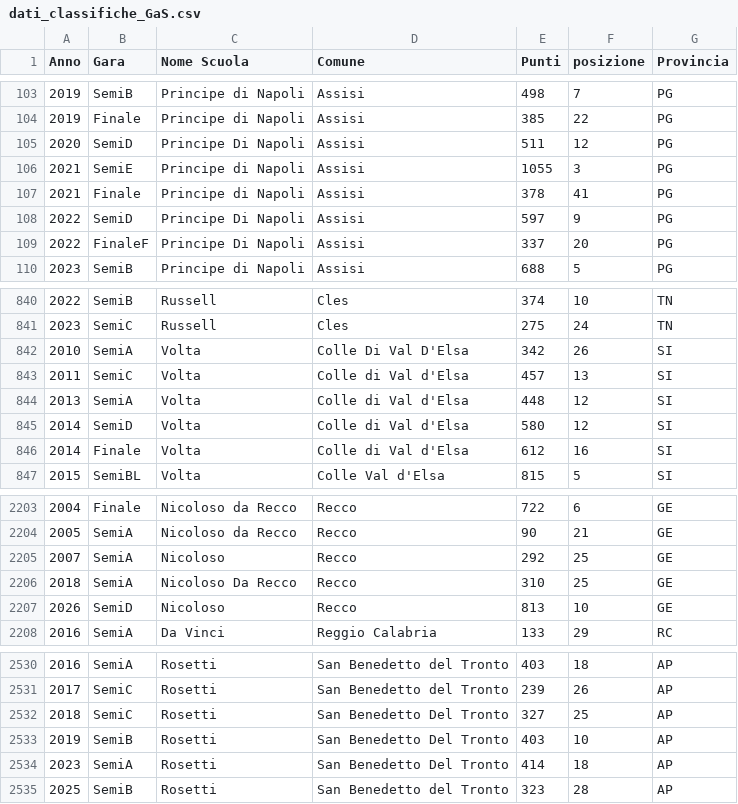
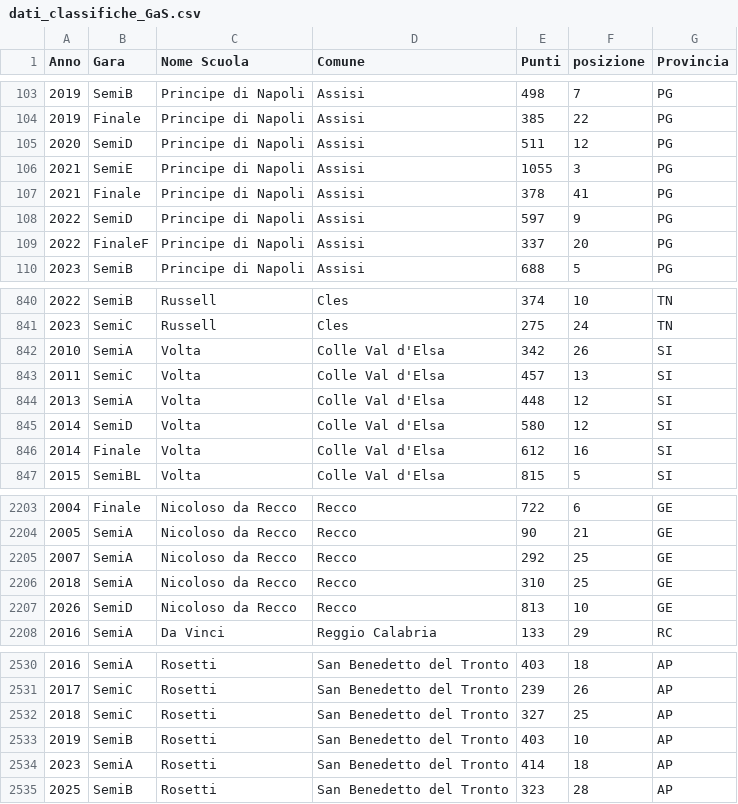
Before and after one commit to SimoneDiMarino87/GaS_storico, a CSV file: src/assets/dati_classifiche_GaS.csv, drawn as a sheet; only a part is shown, gaps mark what is left out; the diff covers the shown part only.

Commit message:
uniformati nomi scuole e città

```diff
--- a/src/assets/dati_classifiche_GaS.csv
+++ b/src/assets/dati_classifiche_GaS.csv
@@ -104,7 +104,7 @@ Anno;Gara;Nome Scuola;Comune;Punti;posizione;Provincia
 2019;Finale;Principe di Napoli;Assisi;385;22;PG
-2020;SemiD;Principe Di Napoli;Assisi;511;12;PG
+2020;SemiD;Principe di Napoli;Assisi;511;12;PG
 2021;SemiE;Principe di Napoli;Assisi;1055;3;PG
 2021;Finale;Principe di Napoli;Assisi;378;41;PG
-2022;SemiD;Principe Di Napoli;Assisi;597;9;PG
-2022;FinaleF;Principe Di Napoli;Assisi;337;20;PG
+2022;SemiD;Principe di Napoli;Assisi;597;9;PG
+2022;FinaleF;Principe di Napoli;Assisi;337;20;PG
 2023;SemiB;Principe di Napoli;Assisi;688;5;PG
@@ -841,7 +841,7 @@ Anno;Gara;Nome Scuola;Comune;Punti;posizione;Provincia
 2023;SemiC;Russell;Cles;275;24;TN
-2010;SemiA;Volta;Colle Di Val D'Elsa;342;26;SI
-2011;SemiC;Volta;Colle di Val d'Elsa;457;13;SI
-2013;SemiA;Volta;Colle di Val d'Elsa;448;12;SI
-2014;SemiD;Volta;Colle di Val d'Elsa;580;12;SI
-2014;Finale;Volta;Colle di Val d'Elsa;612;16;SI
+2010;SemiA;Volta;Colle Val d'Elsa;342;26;SI
+2011;SemiC;Volta;Colle Val d'Elsa;457;13;SI
+2013;SemiA;Volta;Colle Val d'Elsa;448;12;SI
+2014;SemiD;Volta;Colle Val d'Elsa;580;12;SI
+2014;Finale;Volta;Colle Val d'Elsa;612;16;SI
 2015;SemiBL;Volta;Colle Val d'Elsa;815;5;SI
@@ -2204,5 +2204,5 @@ Anno;Gara;Nome Scuola;Comune;Punti;posizione;Provincia
 2005;SemiA;Nicoloso da Recco;Recco;90;21;GE
-2007;SemiA;Nicoloso;Recco;292;25;GE
-2018;SemiA;Nicoloso Da Recco;Recco;310;25;GE
-2026;SemiD;Nicoloso;Recco;813;10;GE
+2007;SemiA;Nicoloso da Recco;Recco;292;25;GE
+2018;SemiA;Nicoloso da Recco;Recco;310;25;GE
+2026;SemiD;Nicoloso da Recco;Recco;813;10;GE
 2016;SemiA;Da Vinci;Reggio Calabria;133;29;RC
@@ -2531,5 +2531,5 @@ Anno;Gara;Nome Scuola;Comune;Punti;posizione;Provincia
 2017;SemiC;Rosetti;San Benedetto del Tronto;239;26;AP
-2018;SemiC;Rosetti;San Benedetto Del Tronto;327;25;AP
-2019;SemiB;Rosetti;San Benedetto Del Tronto;403;10;AP
-2023;SemiA;Rosetti;San Benedetto Del Tronto;414;18;AP
+2018;SemiC;Rosetti;San Benedetto del Tronto;327;25;AP
+2019;SemiB;Rosetti;San Benedetto del Tronto;403;10;AP
+2023;SemiA;Rosetti;San Benedetto del Tronto;414;18;AP
 2025;SemiB;Rosetti;San Benedetto del Tronto;323;28;AP
```
Also changed, not shown: 10 edited cells elsewhere in this file.
